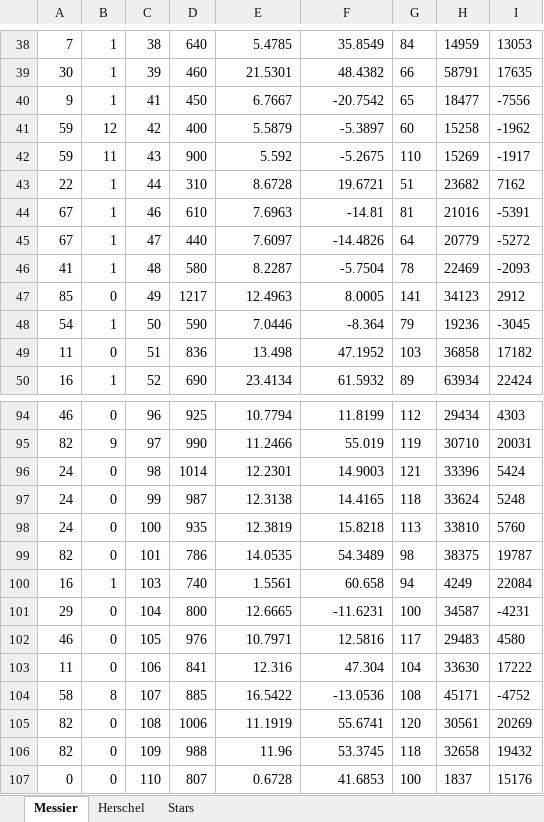
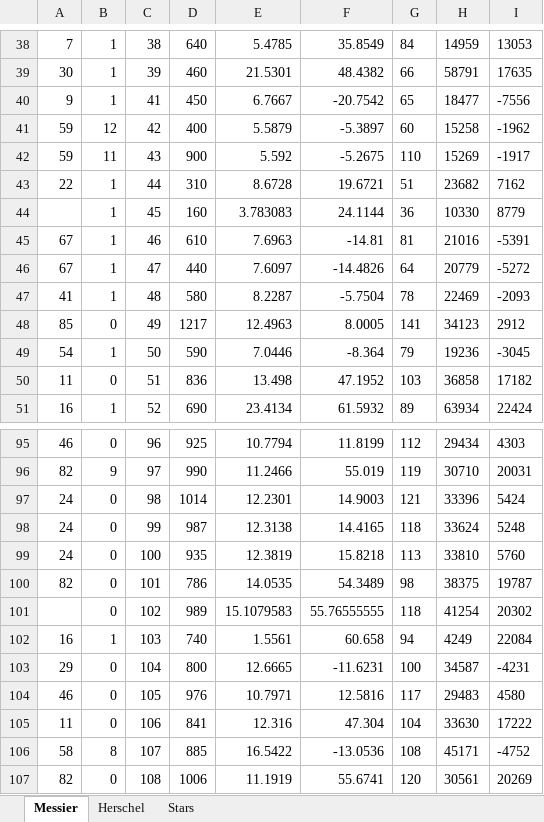
Before and after one commit to charleslemaire0/TeenAstro, an Excel workbook: SmartHandController/Catalog.xlsx, sheet Messier, drawn as a sheet; only a part is shown, gaps mark what is left out; the shorter side is filled out with more unchanged rows; values as stored, in another font and other column widths than the file's, no borders; the diff names each change by its address in the sheet, - before the commit and + after, or states it on an @@ line.

```diff
--- a/SmartHandController/Catalog.xlsx (sheet Messier)
+++ b/SmartHandController/Catalog.xlsx (sheet Messier)
+row 44:  | 1 | 45 | 160 | 3.783083 | 24.1144 | 36 | 10330 | 8779
+row 101:  | 0 | 102 | 989 | 15.1079583 | 55.76555555 | 118 | 41254 | 20302
```
Also changed, not shown: formulas that keep their value, 2 other files.
